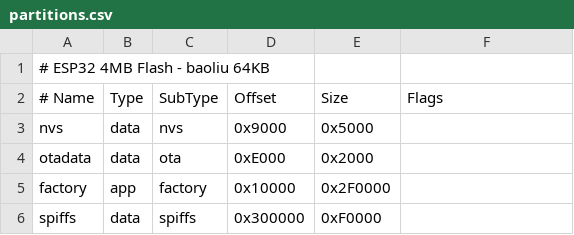
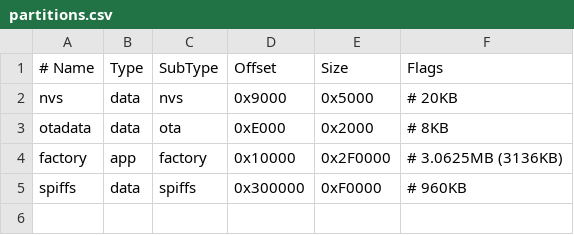
Before and after one commit to lucaswang0/esp32_time_weather, a CSV file: partitions.csv, drawn as a sheet.

```diff
--- a/partitions.csv
+++ b/partitions.csv
@@ -1,6 +1,5 @@
-# ESP32 4MB Flash - baoliu 64KB
 # Name, Type, SubType, Offset, Size, Flags
-nvs,      data, nvs,      0x9000,  0x5000,
-otadata,  data, ota,      0xE000,  0x2000,
-factory,  app,  factory,  0x10000, 0x2F0000,
-spiffs,   data, spiffs,   0x300000, 0xF0000,
+nvs,      data, nvs,      0x9000,  0x5000,    # 20KB
+otadata,  data, ota,      0xE000,  0x2000,    # 8KB
+factory,  app,  factory,  0x10000, 0x2F0000,  # 3.0625MB (3136KB)
+spiffs,   data, spiffs,   0x300000, 0xF0000,  # 960KB
```
Also changed, not shown: 24 other files.
